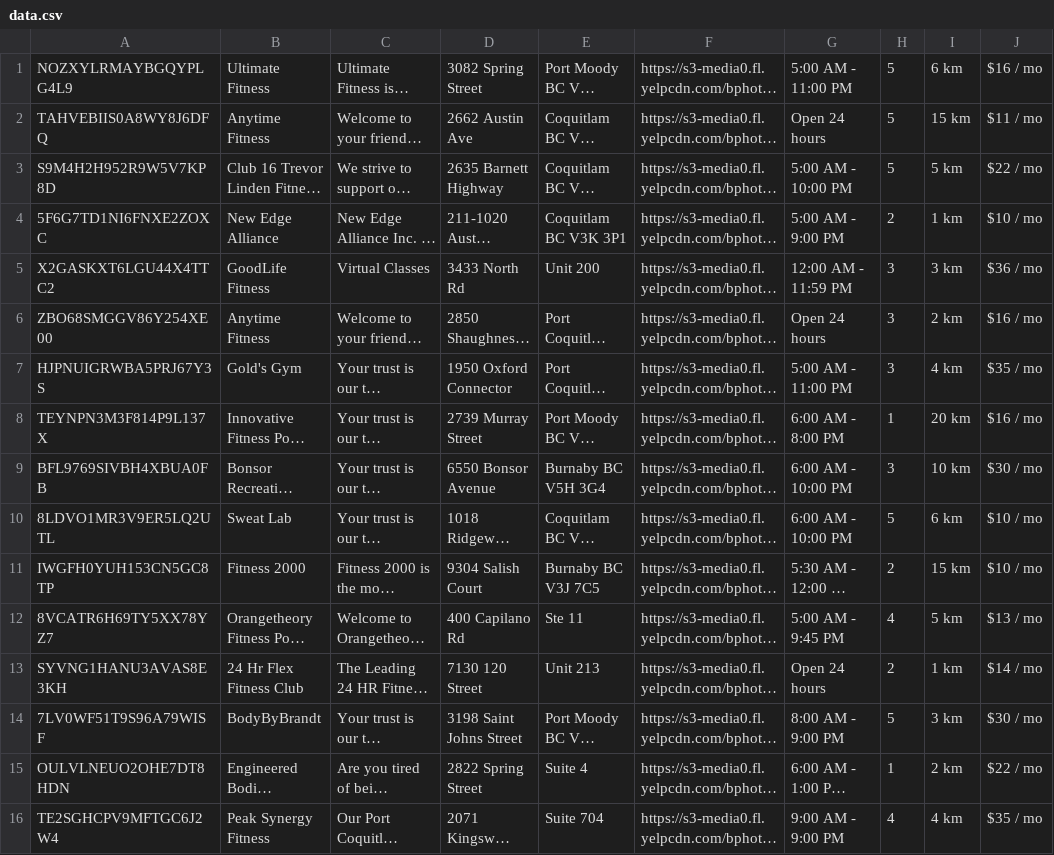
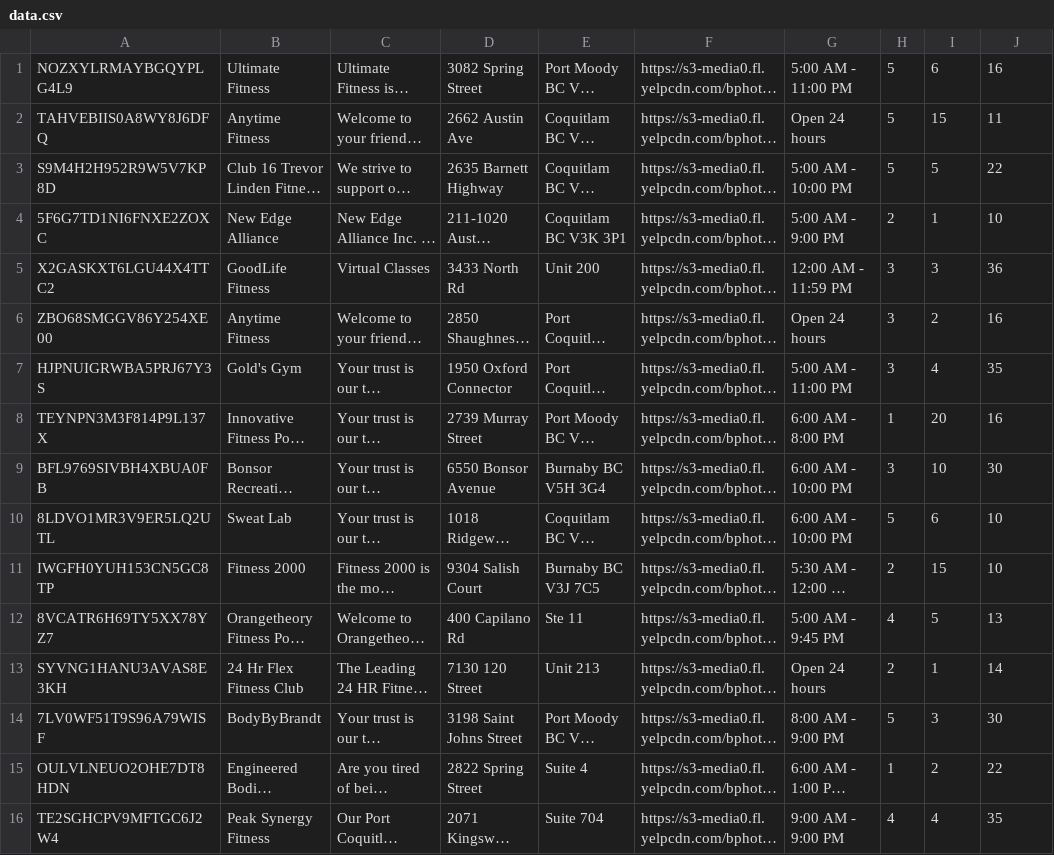
Before and after one commit to JunyoungLee0421/1800_202230_DTC11, a CSV file: data.csv, drawn as a sheet; only a part is shown; long unchanged cells end in …; the diff covers the shown part only; the diff names each change by its address in the sheet, - before the commit and + after, or states it on an @@ line.

```diff
--- a/data.csv
+++ b/data.csv
-I1: 6 km
+I1: 6
-J1: $16 / mo
+J1: 16
-I2: 15 km
+I2: 15
-J2: $11 / mo
+J2: 11
-I3: 5 km
+I3: 5
-J3: $22 / mo
+J3: 22
-I4: 1 km
+I4: 1
-J4: $10 / mo
+J4: 10
-I5: 3 km
+I5: 3
-J5: $36 / mo
+J5: 36
-I6: 2 km
+I6: 2
-J6: $16 / mo
+J6: 16
-I7: 4 km
+I7: 4
-J7: $35 / mo
+J7: 35
-I8: 20 km
+I8: 20
-J8: $16 / mo
+J8: 16
-I9: 10 km
+I9: 10
-J9: $30 / mo
+J9: 30
-I10: 6 km
+I10: 6
-J10:J11: $10 / mo
+J10:J11: 10
-I11: 15 km
+I11: 15
-I12: 5 km
+I12: 5
-J12: $13 / mo
+J12: 13
-I13: 1 km
+I13: 1
-J13: $14 / mo
+J13: 14
-I14: 3 km
+I14: 3
-J14: $30 / mo
+J14: 30
-I15: 2 km
+I15: 2
-J15: $22 / mo
+J15: 22
-I16: 4 km
+I16: 4
-J16: $35 / mo
+J16: 35
```
Also changed, not shown: 20 edited cells elsewhere in this file, 2 other files.
